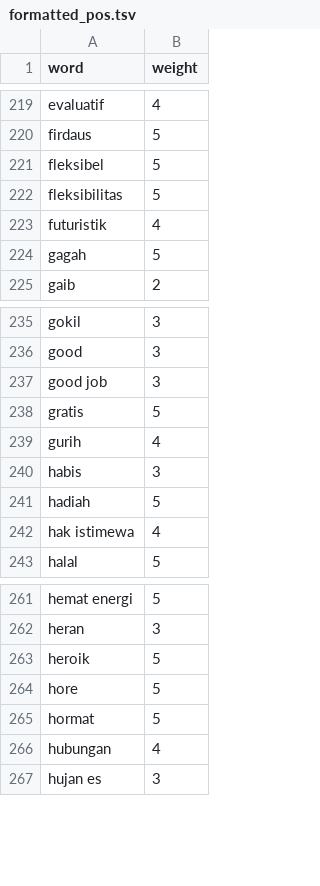
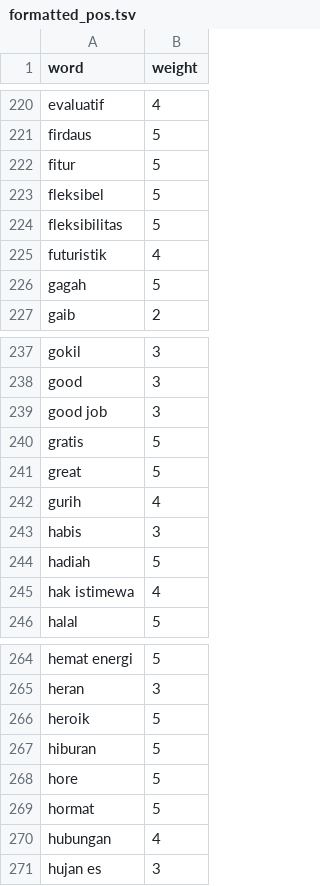
Before and after one commit to HibatullahPrihadian/positive-negative-words, a TSV file: formatted_pos.tsv, drawn as a sheet; only a part is shown, gaps mark what is left out; the diff covers the shown part only.

```diff
--- a/formatted_pos.tsv
+++ b/formatted_pos.tsv
@@ -220,2 +221,3 @@ evaluatif	4
 firdaus	5
+fitur	5
 fleksibel	5
@@ -238,2 +240,3 @@ good job	3
 gratis	5
+great	5
 gurih	4
@@ -263,2 +266,3 @@ heran	3
 heroik	5
+hiburan	5
 hore	5
```
Also changed, not shown: 14 added rows elsewhere in this file.
